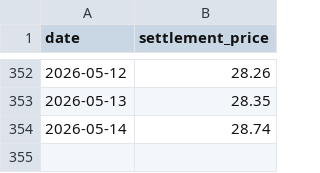
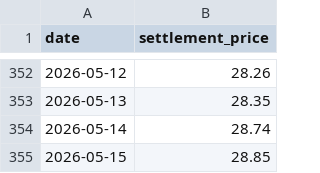
Before and after one commit to emlab-ucsb/CACT_prices, a CSV file: figure/input/cca_v26_may26_ice.csv, drawn as a sheet; only a part is shown, gaps mark what is left out; the diff names each change by its address in the sheet, - before the commit and + after, or states it on an @@ line.

Commit message:
Squashed commit of the following:
commit bccbb4cf1656a5b51e9b8b17b1196eb98759c86d
Author: github-actions[bot] <41898282+github-actions[bot]@users.noreply.github.com>
Date:   Fri May 15 23:47:22 2026 +0000

    ICE CCA V26: may26 $28.85 (2026-05-15), dec26 $29.75 (2026-05-15)

    Latest settlement prices:

      may26: $28.85  (2026-05-15)
      dec26: $29.75  (2026-05-15)

    Source: ICE product guide historical API.

commit 93b2dff59ac6977ab82b9ea0bcec938c1c0f9d0a
Author: github-actions[bot] <41898282+github-actions[bot]@users.noreply.github.com>
Date:   Thu May 14 23:47:28 2026 +0000

    ICE CCA V26: may26 $28.74 (2026-05-14), dec26 $29.65 (2026-05-14)

    Latest settlement prices:

      may26: $28.74  (2026-05-14)
      dec26: $29.65  (2026-05-14)

    Source: ICE product guide historical API.

commit b5f23e537915914bad1e955a540160741ec44523
Author: github-actions[bot] <41898282+github-actions[bot]@users.noreply.github.com>
Date:   Wed May 13 23:47:54 2026 +0000

    ICE CCA V26: may26 $28.35 (2026-05-13), dec26 $29.25 (2026-05-13)

    Latest settlement prices:

      may26: $28.35  (2026-05-13)
      dec26: $29.25  (2026-05-13)

    Source: ICE product guide historical API.

```diff
--- a/figure/input/cca_v26_may26_ice.csv
+++ b/figure/input/cca_v26_may26_ice.csv
+row 355: 2026-05-15 | 28.85
```
Also changed, not shown: figure/input/cca_v26_dec26_ice.csv.
